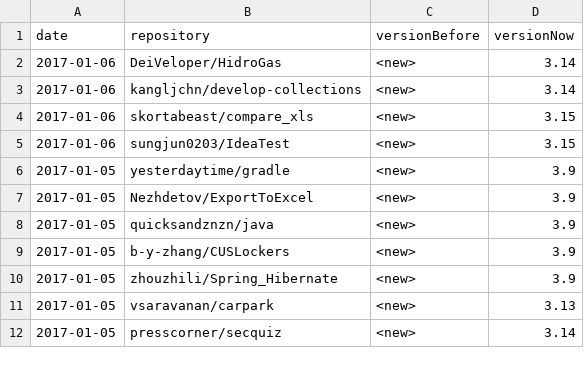
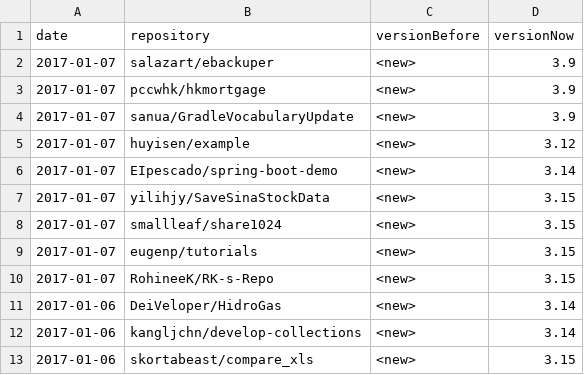
Before and after one commit to centic9/github-version-statistics, a CSV file: docs/_data/versionChanges.csv, drawn as a sheet; only a part is shown; the shorter side is filled out with more unchanged rows.

```diff
--- a/docs/_data/versionChanges.csv
+++ b/docs/_data/versionChanges.csv
@@ -1,2 +1,11 @@
 date,repository,versionBefore,versionNow
+2017-01-07,salazart/ebackuper,<new>,3.9
+2017-01-07,pccwhk/hkmortgage,<new>,3.9
+2017-01-07,sanua/GradleVocabularyUpdate,<new>,3.9
+2017-01-07,huyisen/example,<new>,3.12
+2017-01-07,EIpescado/spring-boot-demo,<new>,3.14
+2017-01-07,yilihjy/SaveSinaStockData,<new>,3.15
+2017-01-07,smallleaf/share1024,<new>,3.15
+2017-01-07,eugenp/tutorials,<new>,3.15
+2017-01-07,RohineeK/RK-s-Repo,<new>,3.15
 2017-01-06,DeiVeloper/HidroGas,<new>,3.14
```
Also changed, not shown: docs/resultsCurrent.csv, 2 other files.
